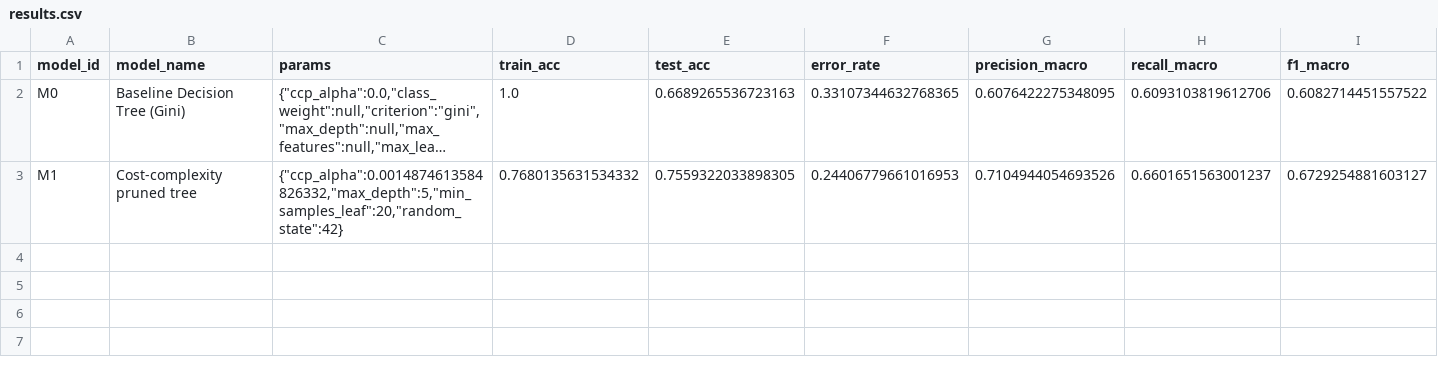
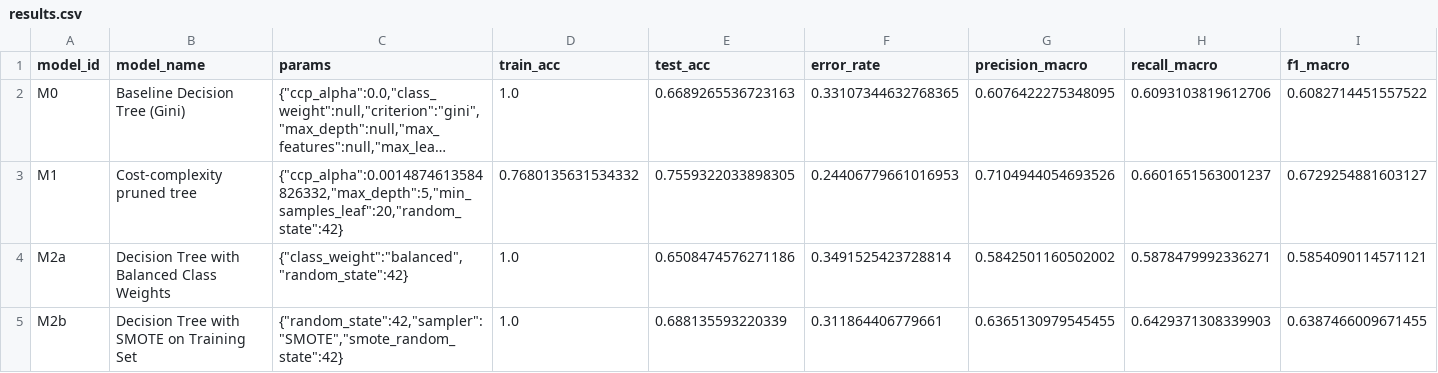
Before and after one commit to thphuc06/Lab2_DecisionTree, a CSV file: outputs/results.csv, drawn as a sheet; only a part is shown; long unchanged cells end in …; rows hold the shown columns only; the diff names each change by its address in the sheet, - before the commit and + after, or states it on an @@ line.

Commit message:
[D] Train M2a/M2b, evaluate class imbalance, draft report f.2

```diff
--- a/outputs/results.csv
+++ b/outputs/results.csv
+row 4: M2a | Decision Tree with Balanced Class Weights | {"class_weight":"balanced","random_state":42} | 1.0 | 0.6508474576271186 | 0.3491525423728814 | 0.5842501160502002 | 0.5878479992336271 | 0.5854090114571121
+row 5: M2b | Decision Tree with SMOTE on Training Set | {"random_state":42,"sampler":"SMOTE","smote_random_state":42} | 1.0 | 0.688135593220339 | 0.311864406779661 | 0.6365130979545455 | 0.6429371308339903 | 0.6387466009671455
```
Also changed, not shown: 9 other files.
